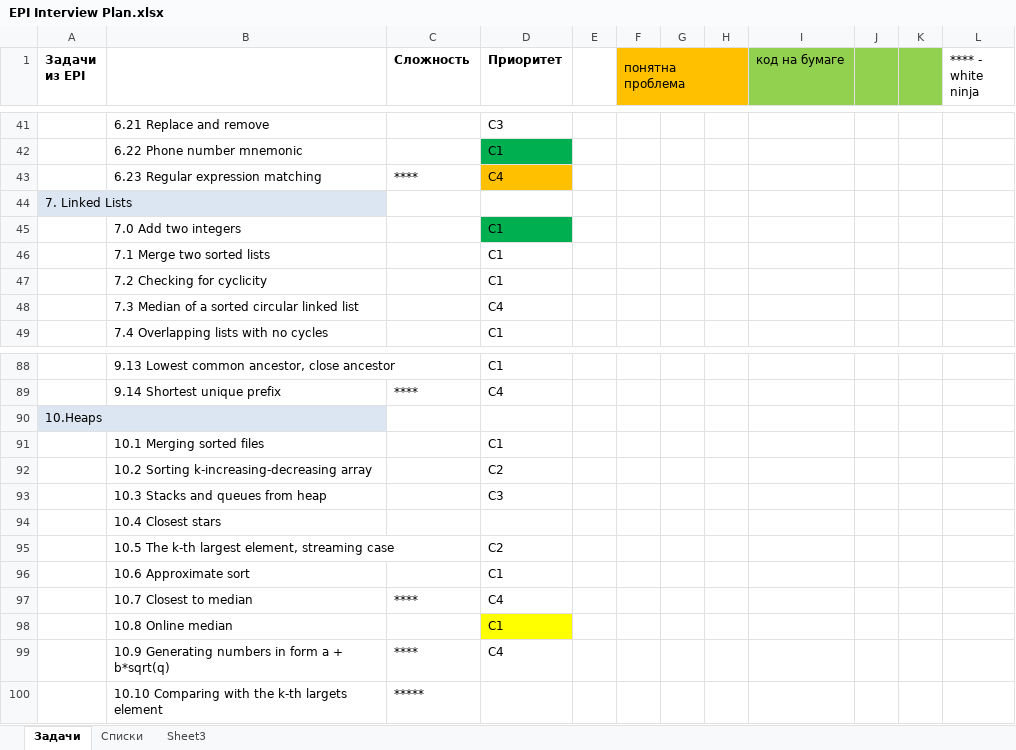
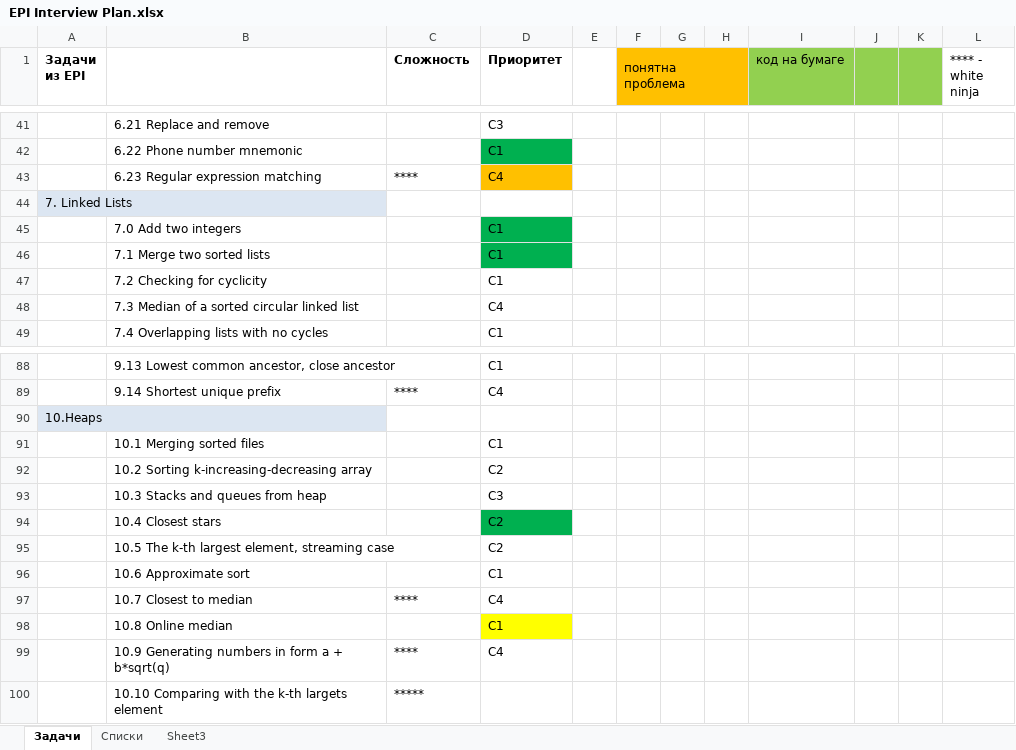
Before and after one commit to gregory-sokolov/Interview, an Excel workbook: Docs/EPI Interview Plan.xlsx, sheet Задачи, drawn as a sheet; only a part is shown, gaps mark what is left out; values as stored, in another font and other column widths than the file's, no borders; the diff names each change by its address in the sheet, - before the commit and + after, or states it on an @@ line.

Commit message:
EPI 7.1, merging sorted SL-lists

```diff
--- a/Docs/EPI Interview Plan.xlsx (sheet Задачи)
+++ b/Docs/EPI Interview Plan.xlsx (sheet Задачи)
-D46 fill: none
+D46 fill: #00B050
-D94 (Приоритет): (empty)
+D94 (Приоритет): C2
-D94 fill: none
+D94 fill: #00B050
```
Also changed, not shown: 3 other files.
